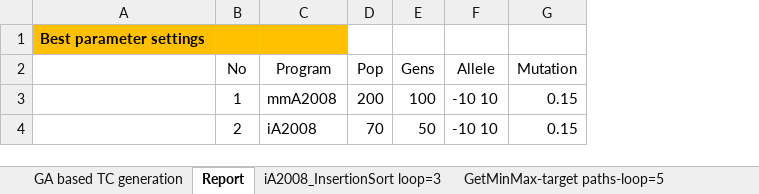
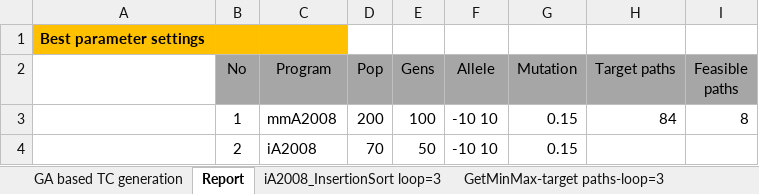
Before and after one commit to dinhngocthi/GAsource, an Excel workbook: src/report/GAReport.xlsx, sheet Report, drawn as a sheet; values as stored, in another font and other column widths than the file's, no borders; the diff names each change by its address in the sheet, - before the commit and + after, or states it on an @@ line.

```diff
--- a/src/report/GAReport.xlsx (sheet Report)
+++ b/src/report/GAReport.xlsx (sheet Report)
-sheet tab: GetMinMax-target paths-loop=5
+sheet tab: GetMinMax-target paths-loop=3
+column H (Target paths), row 3: 84
+column I (Feasible paths), row 3: 8
-B2:G2 fill: none
+B2:G2 fill: #A6A6A6
```
Also changed, not shown: sheet GetMinMax-target paths-loop=3, sheet iA2008_InsertionSort loop=3, other sheet tabs, charts or pictures, 2 other files.
